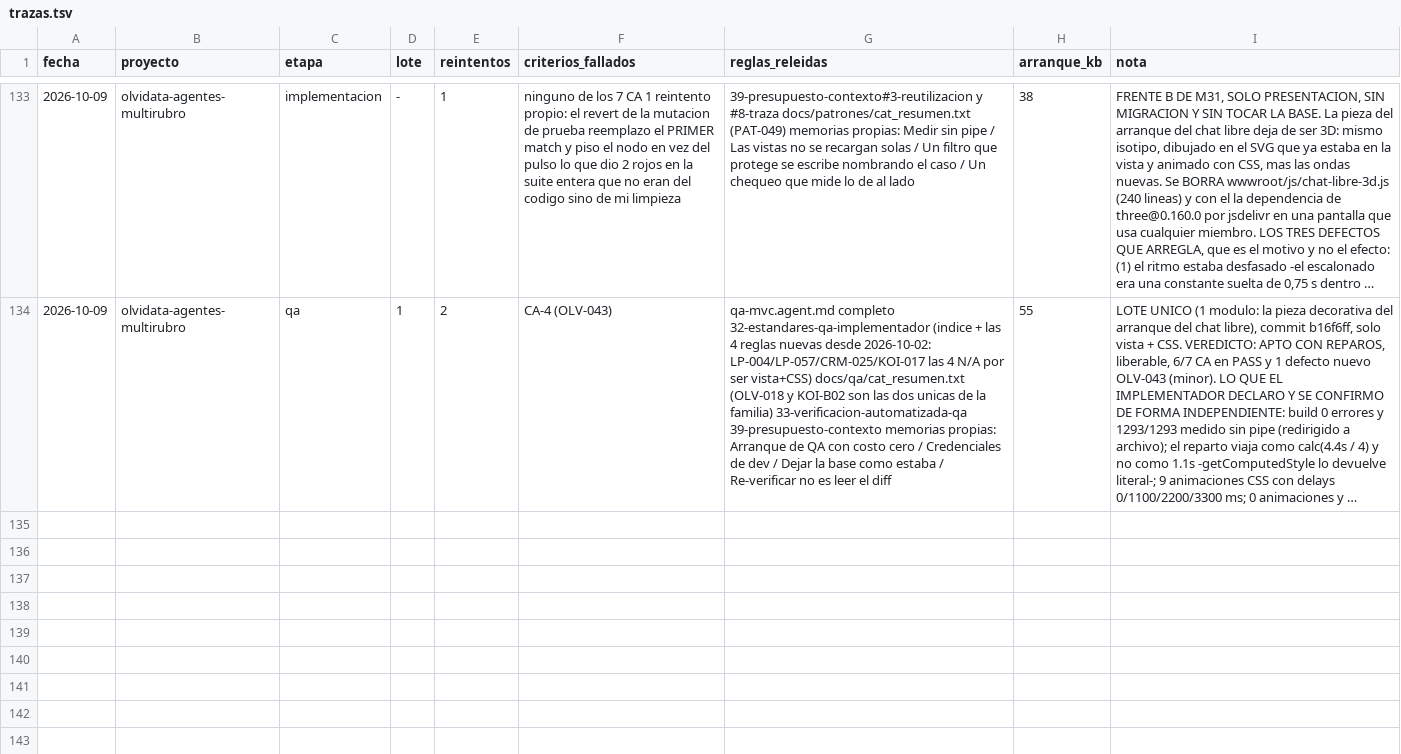
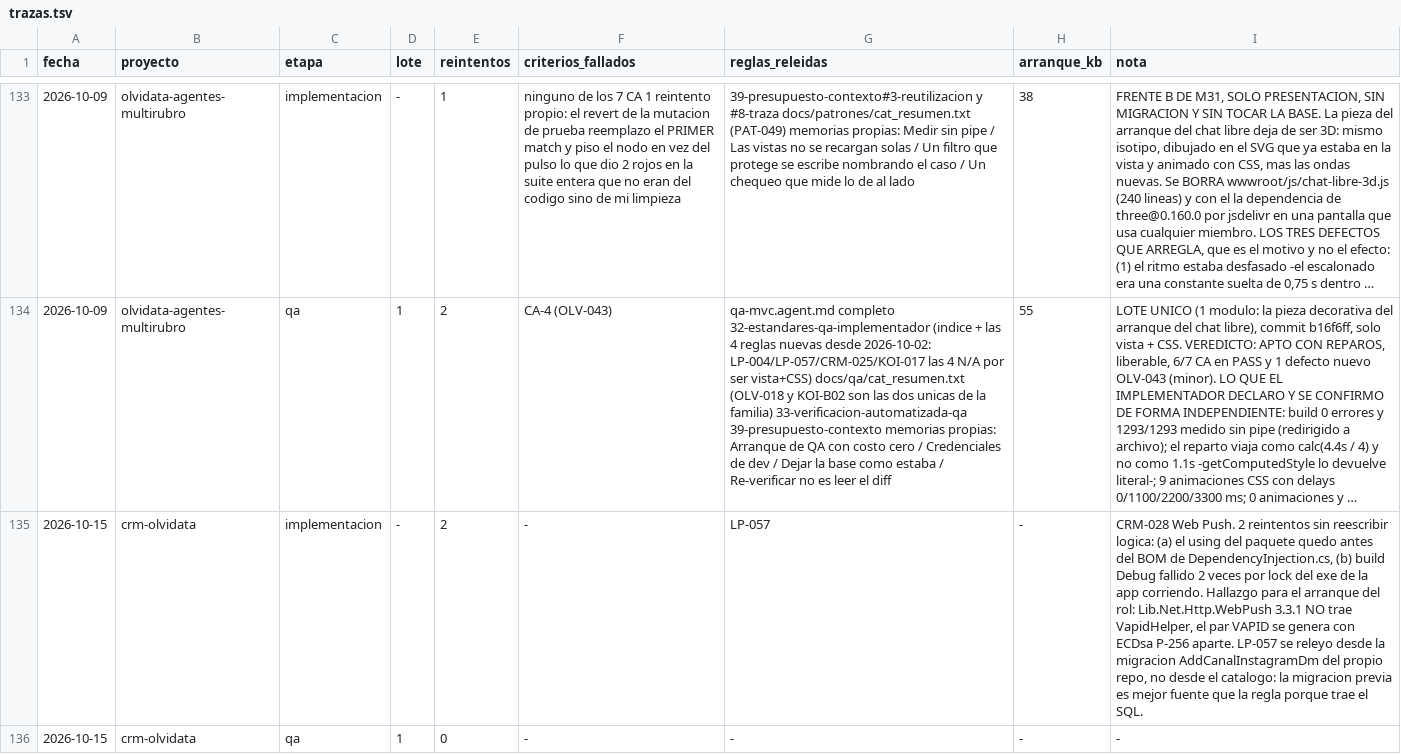
Before and after one commit to Bourdin21/Agentes-IA, a TSV file: docs/trazas/trazas.tsv, drawn as a sheet; only a part is shown, gaps mark what is left out; long unchanged cells end in …; the diff names each change by its address in the sheet, - before the commit and + after, or states it on an @@ line.

```diff
--- a/docs/trazas/trazas.tsv
+++ b/docs/trazas/trazas.tsv
+row 135: 2026-10-15 | crm-olvidata | implementacion | - | 2 | - | LP-057 | - | CRM-028 Web Push. 2 reintentos sin reescribir logica: (a) el using del paquete quedo antes del BOM de DependencyInjection.cs, (b) build Debug fallido 2 veces por lock del exe de la app corriendo. Hallazgo para el arranque del rol: Lib.Net.Http.WebPush 3.3.1 NO trae VapidHelper, el par VAPID se genera con ECDsa P-256 aparte. LP-057 se releyo desde la migracion AddCanalInstagramDm del propio repo, no desde el catalogo: la migracion previa es mejor fuente que la regla porque trae el SQL.
+row 136: 2026-10-15 | crm-olvidata | qa | 1 | 0 | - | - | - | -
```
Also changed, not shown: 15 other files.
